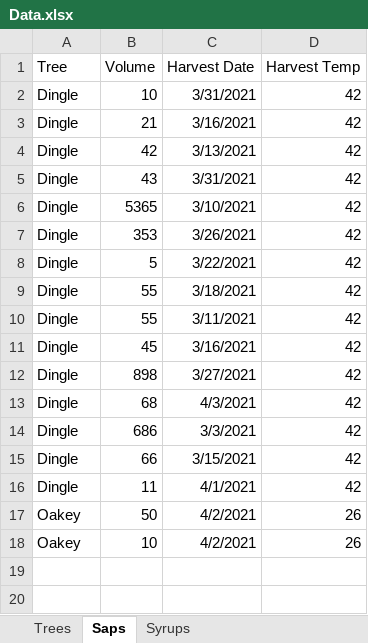
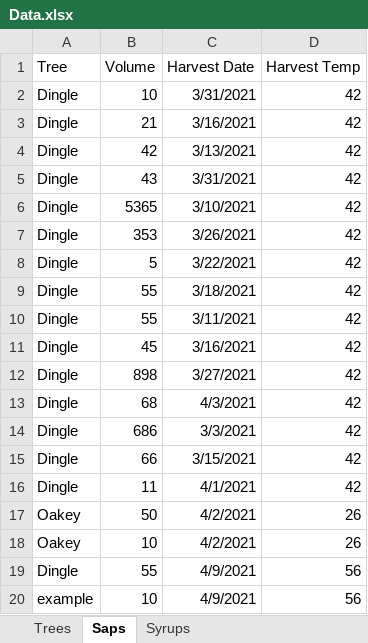
Before and after one commit to franklinmadrid/StocktonMapleProject, an Excel workbook: Data/Data.xlsx, sheet Saps, drawn as a sheet; values as stored, in another font and other column widths than the file's, no borders; the diff names each change by its address in the sheet, - before the commit and + after, or states it on an @@ line.

```diff
--- a/Data/Data.xlsx (sheet Saps)
+++ b/Data/Data.xlsx (sheet Saps)
+row 19: Dingle | 55 | 4/9/2021 | 56
+row 20: example | 10 | 4/9/2021 | 56
```
Also changed, not shown: sheet Trees, sheet Syrups, 3 other files.
